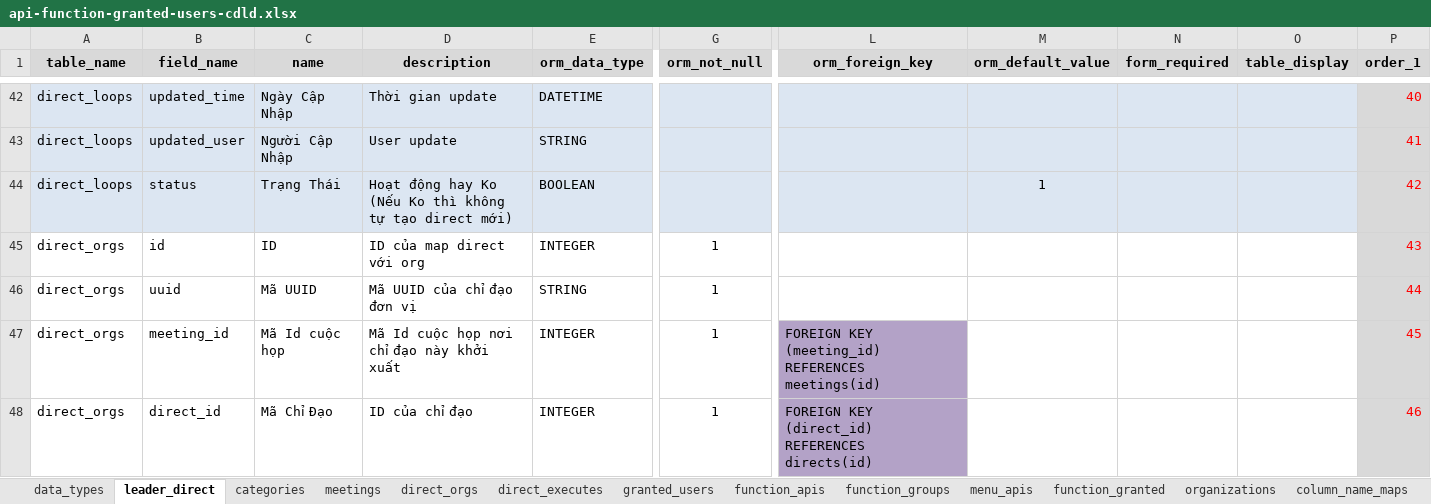
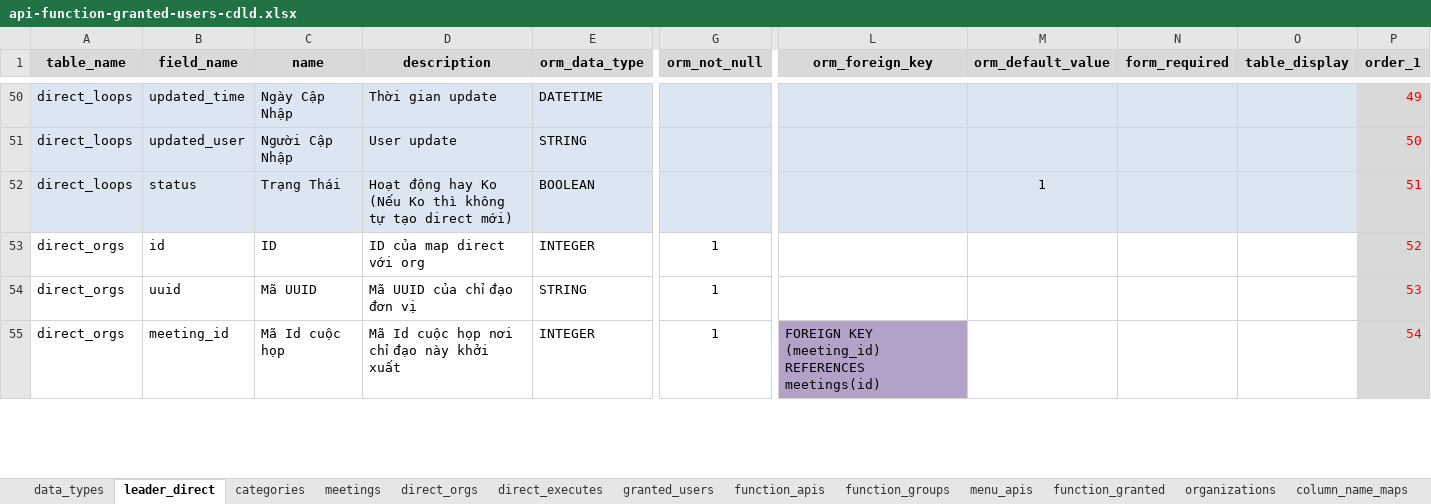
Before and after one commit to nvdinh185/leader-direct, an Excel workbook: db/excel/api-function-granted-users-cdld.xlsx, sheet leader_direct, drawn as a sheet; only a part is shown, gaps mark what is left out; values as stored, in another font and other column widths than the file's, no borders; removed rows and columns are numbered as before the commit, all else as after; rows hold the shown columns only; the diff covers the shown part only; the diff names each change by its address in the sheet, - before the commit and + after, or states it on an @@ line.

```diff
--- a/db/excel/api-function-granted-users-cdld.xlsx (sheet leader_direct)
+++ b/db/excel/api-function-granted-users-cdld.xlsx (sheet leader_direct)
-P50 (order_1): 40
+P50 (order_1): 49
-P51 (order_1): 41
+P51 (order_1): 50
-P52 (order_1): 42
+P52 (order_1): 51
-P53 (order_1): 43
+P53 (order_1): 52
-P54 (order_1): 44
+P54 (order_1): 53
-P55 (order_1): 45
+P55 (order_1): 54
-row 48: direct_orgs | direct_id | Mã Chỉ Đạo | ID của chỉ đạo | INTEGER | 1 | FOREIGN KEY (direct_id) REFERENCES directs(id) |  |  |  | 46
```
Also changed, not shown: other rows of this sheet, sheet menu_apis, sheet categories, 27 other files.
